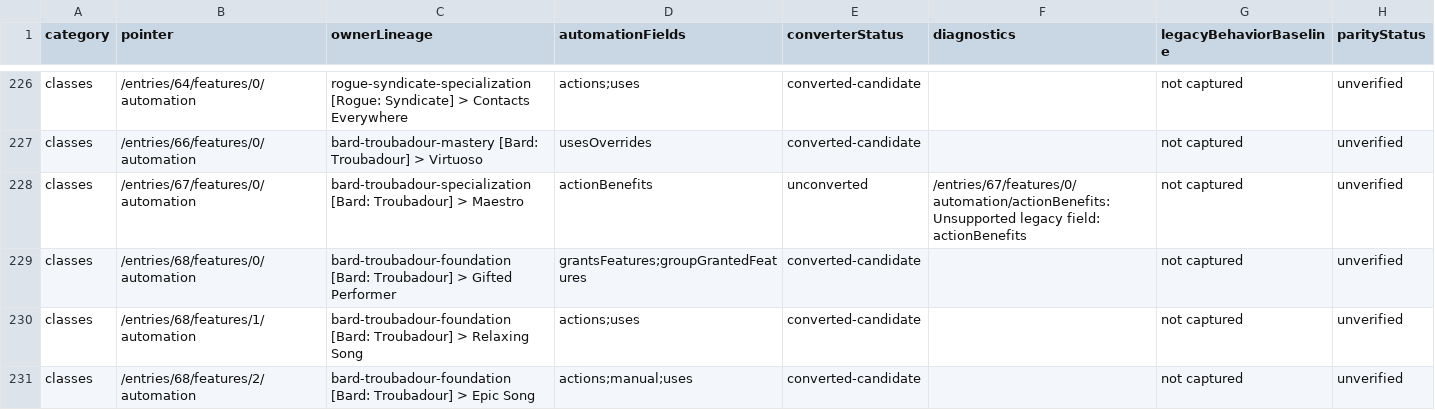
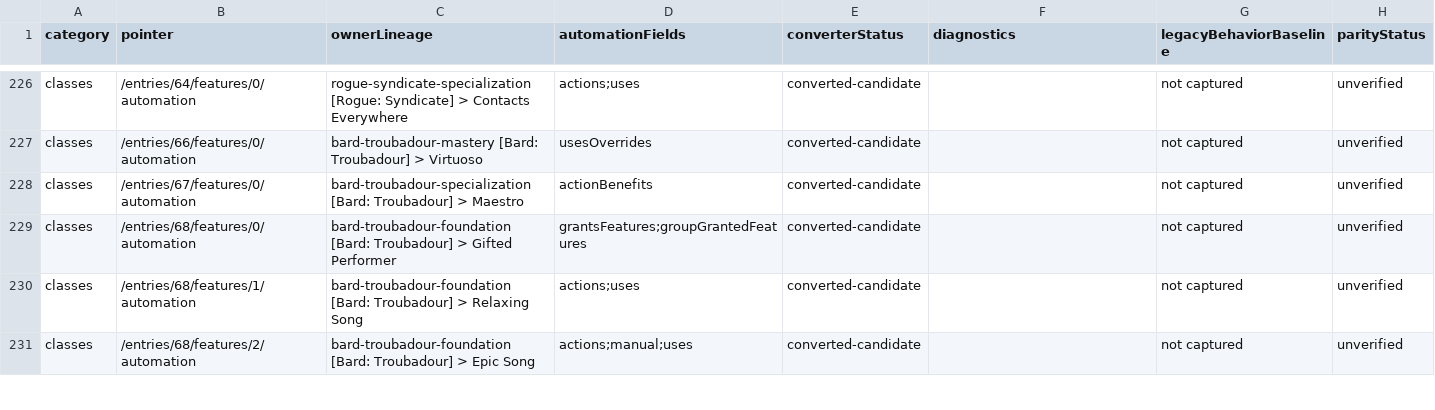
Before and after one commit to Bowtie8904/DungeonMasterMapTool, a CSV file: docs/automation-parity-ledger.csv, drawn as a sheet; only a part is shown, gaps mark what is left out.

```diff
--- a/docs/automation-parity-ledger.csv
+++ b/docs/automation-parity-ledger.csv
@@ -227,3 +227,3 @@
 "classes","/entries/66/features/0/automation","bard-troubadour-mastery [Bard: Troubadour] > Virtuoso","usesOverrides","converted-candidate","","not captured","unverified"
-"classes","/entries/67/features/0/automation","bard-troubadour-specialization [Bard: Troubadour] > Maestro","actionBenefits","unconverted","/entries/67/features/0/automation/actionBenefits: Unsupported legacy field: actionBenefits","not captured","unverified"
+"classes","/entries/67/features/0/automation","bard-troubadour-specialization [Bard: Troubadour] > Maestro","actionBenefits","converted-candidate","","not captured","unverified"
 "classes","/entries/68/features/0/automation","bard-troubadour-foundation [Bard: Troubadour] > Gifted Performer","grantsFeatures;groupGrantedFeatures","converted-candidate","","not captured","unverified"
```
Also changed, not shown: 3 other files.
